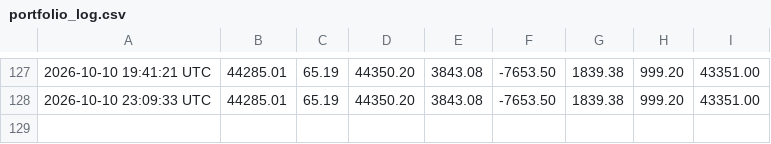
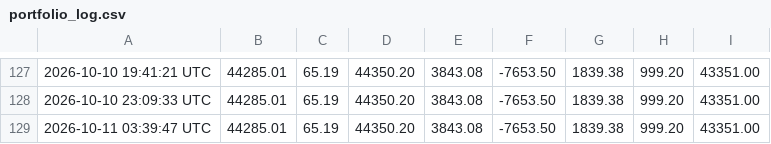
Before and after one commit to heyneca-stack/quantflow-dashboard, a CSV file: portfolio_log.csv, drawn as a sheet; only a part is shown, gaps mark what is left out; the diff names each change by its address in the sheet, - before the commit and + after, or states it on an @@ line.

```diff
--- a/portfolio_log.csv
+++ b/portfolio_log.csv
+row 129: 2026-10-11 03:39:47 UTC | 44285.01 | 65.19 | 44350.20 | 3843.08 | -7653.50 | 1839.38 | 999.20 | 43351.00
```
Also changed, not shown: 2 other files.
